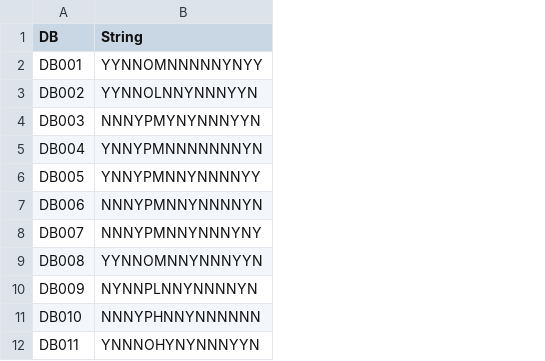
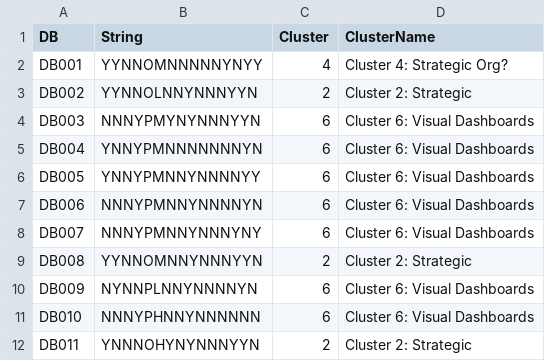
Before and after one commit to mcorrell/DashboardTree, a CSV file: data.csv, drawn as a sheet; only a part is shown; the diff names each change by its address in the sheet, - before the commit and + after, or states it on an @@ line.

Commit message:
adding cluster assignments

```diff
--- a/data.csv
+++ b/data.csv
+column C (Cluster), rows 2-12: 4 | 2 | 6 | 6 | 6 | 6 | 6 | 2 | 6 | 6 | 2
+column D (ClusterName), rows 2-12: Cluster 4: Strategic Org? | Cluster 2: Strategic | Cluster 6: Visual Dashboards | Cluster 6: Visual Dashboards | Cluster 6: Visual Dashboards | Cluster 6: Visual Dashboards | Cluster 6: Visual Dashboards | Cluster 2: Strategic | Cluster 6: Visual Dashboards | Cluster 6: Visual Dashboards | Cluster 2: Strategic
```
Also changed, not shown: 1 other file.
